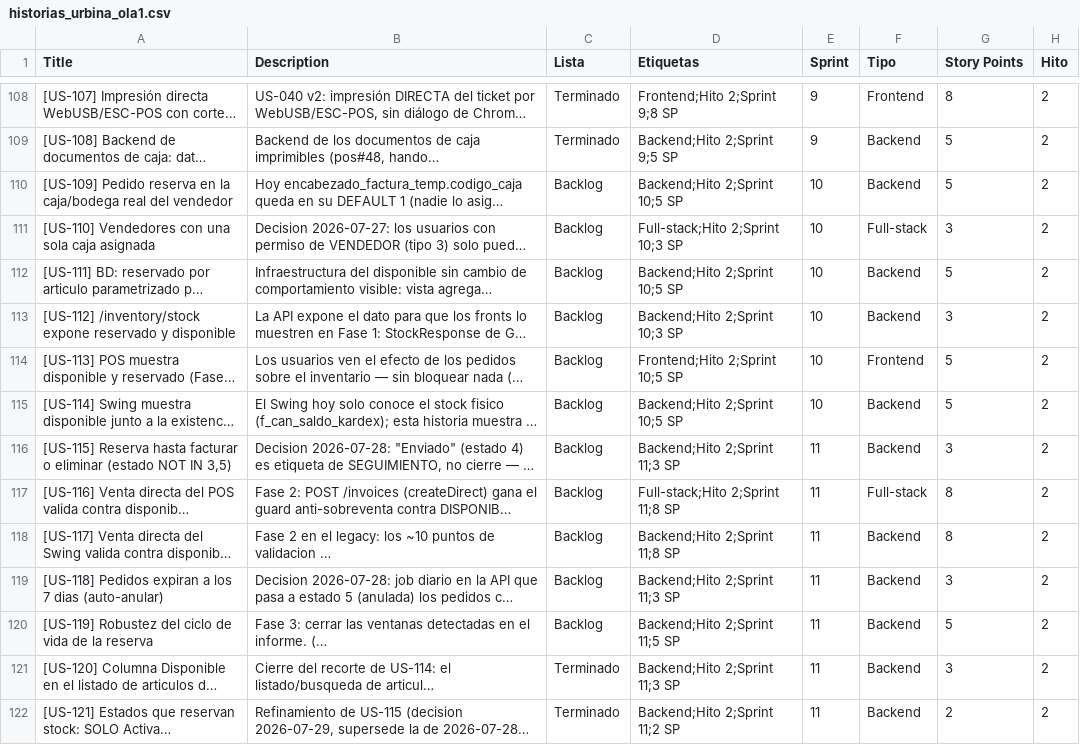
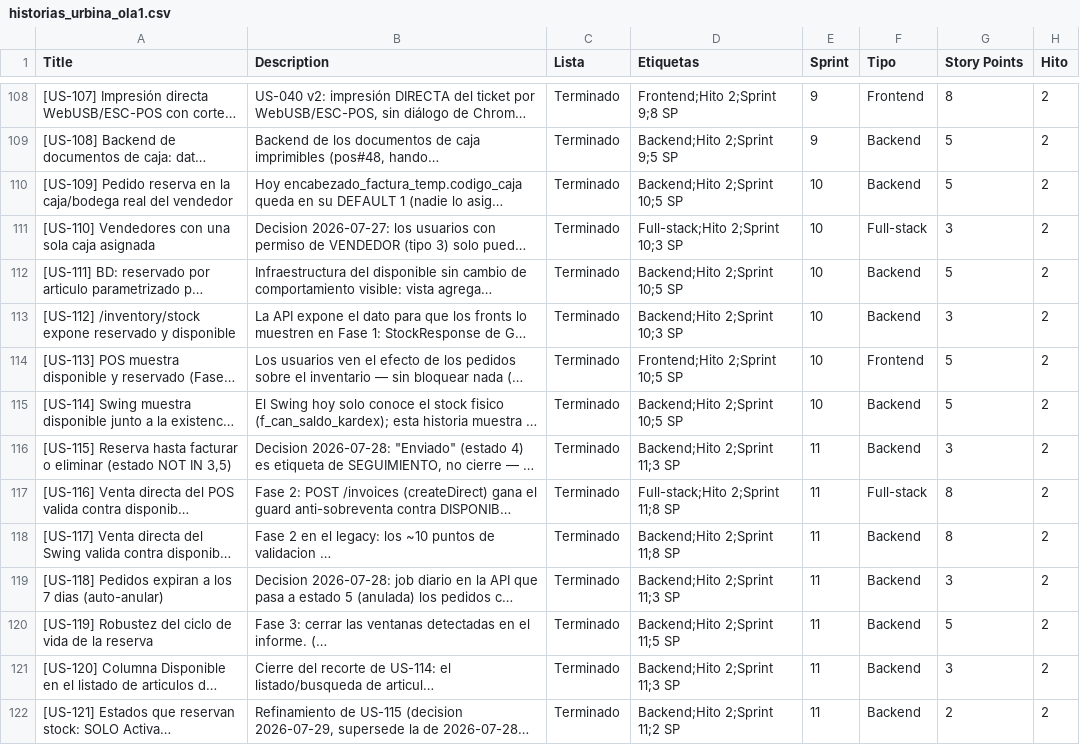
Before and after one commit to datatecsolution/adminTools, a CSV file: docs/historias_urbina_ola1.csv, drawn as a sheet; only a part is shown, gaps mark what is left out; long unchanged cells end in …; the diff names each change by its address in the sheet, - before the commit and + after, or states it on an @@ line.

```diff
--- a/docs/historias_urbina_ola1.csv
+++ b/docs/historias_urbina_ola1.csv
-C110:C120 (Lista): Backlog
+C110:C120 (Lista): Terminado
```
